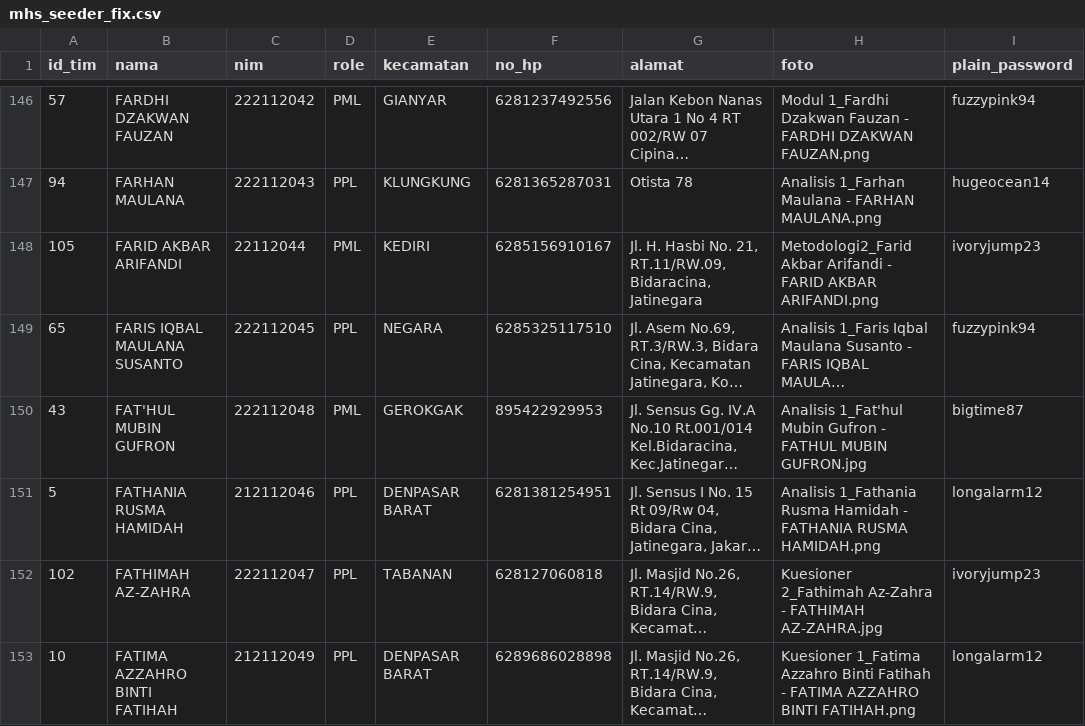
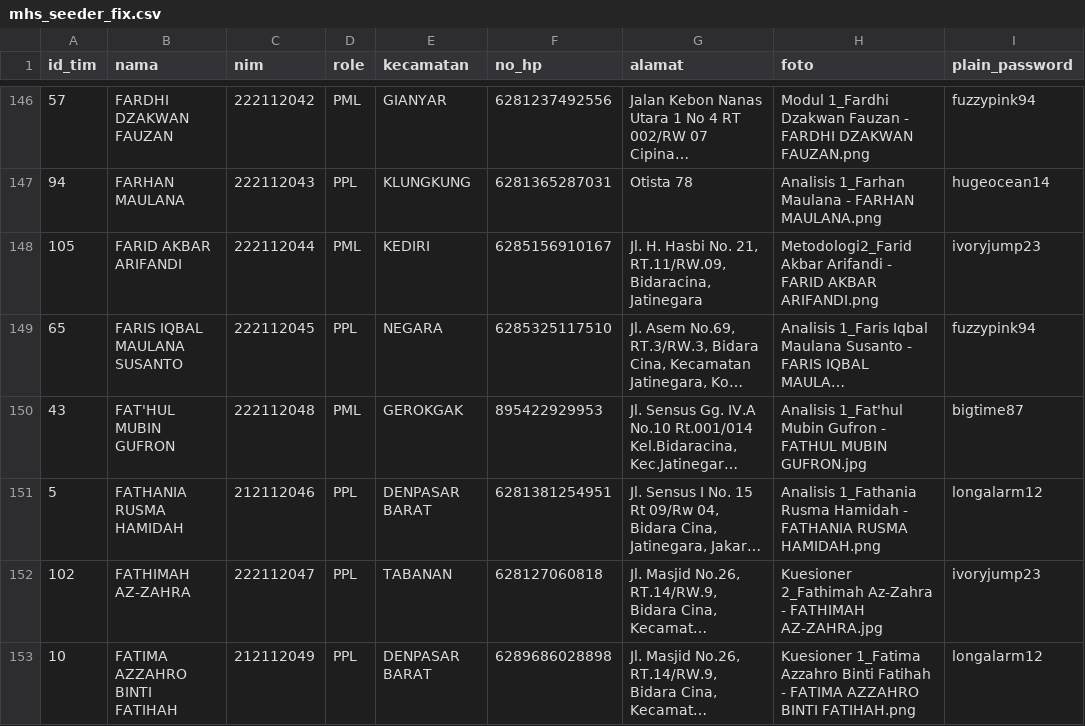
Before and after one commit to alfiansyrff/ws63, a CSV file: app/Database/Seeds/mhs_seeder_fix.csv, drawn as a sheet; only a part is shown, gaps mark what is left out; long unchanged cells end in …; the diff names each change by its address in the sheet, - before the commit and + after, or states it on an @@ line.

```diff
--- a/app/Database/Seeds/mhs_seeder_fix.csv
+++ b/app/Database/Seeds/mhs_seeder_fix.csv
-C148 (nim): 22112044
+C148 (nim): 222112044
```
Also changed, not shown: app/Database/Seeds/tim_seeder_fix.csv, 4 other files.
